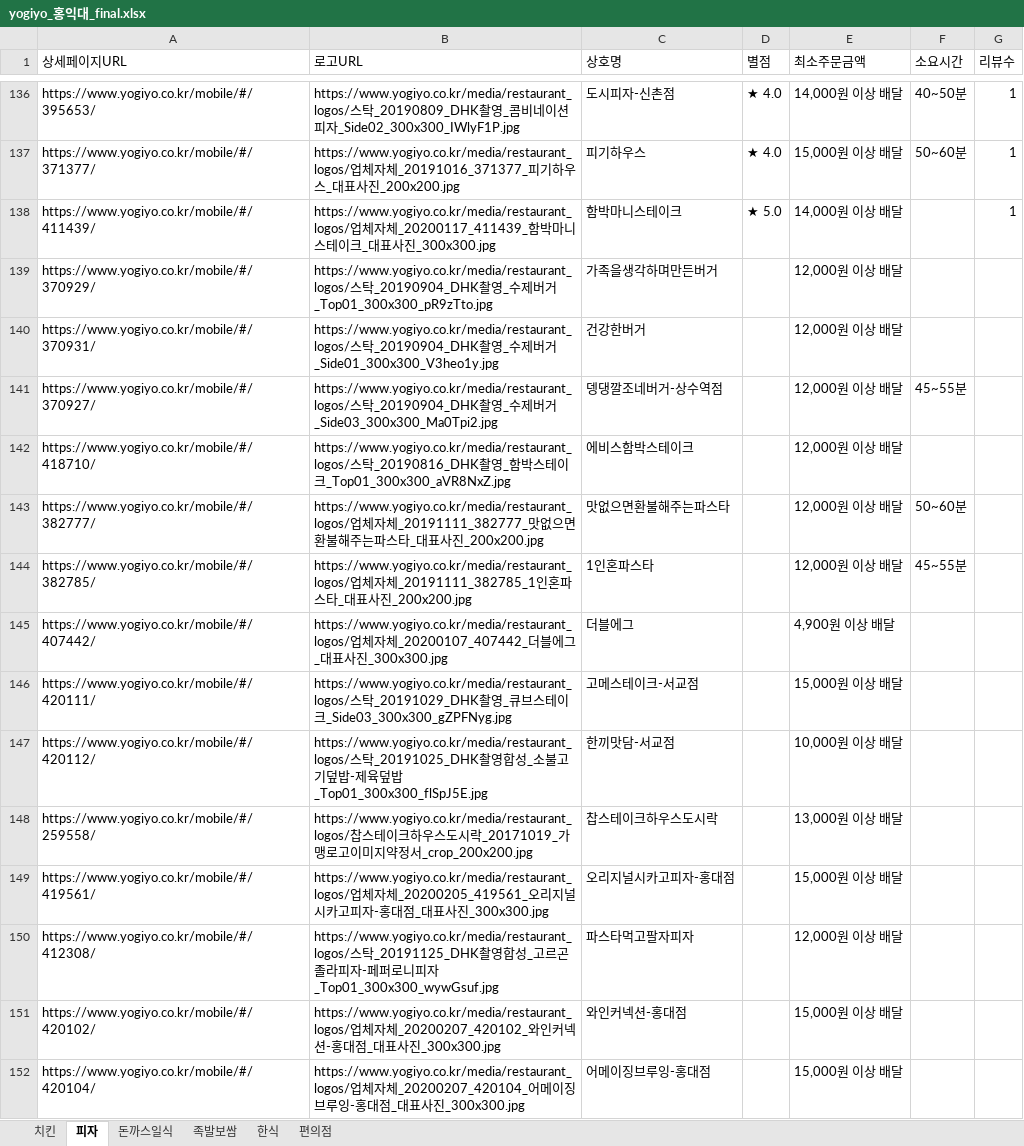
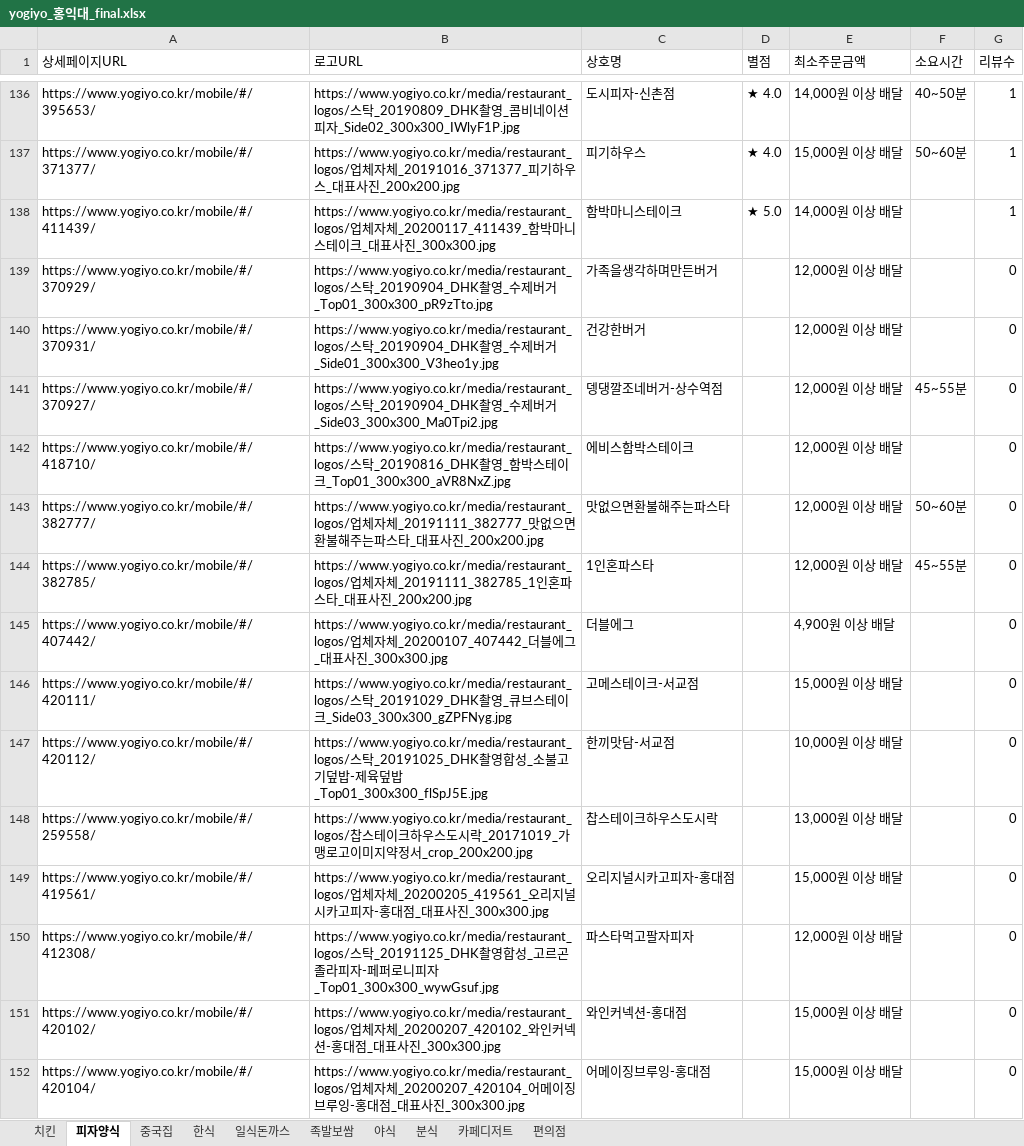
Before and after one commit to haan823/One_for_One, an Excel workbook: crawling/data/yogiyo_홍익대_final.xlsx, sheet 피자양식, drawn as a sheet; only a part is shown, gaps mark what is left out; values as stored, in another font and other column widths than the file's, no borders; the diff covers the shown part only; the diff names each change by its address in the sheet, - before the commit and + after, or states it on an @@ line.

```diff
--- a/crawling/data/yogiyo_홍익대_final.xlsx (sheet 피자양식)
+++ b/crawling/data/yogiyo_홍익대_final.xlsx (sheet 피자양식)
-sheet tab: 피자
+sheet tab: 피자양식
-sheet tab: 돈까스일식
+sheet tab: 일식돈까스
+sheet tab: 중국집
+sheet tab: 야식
+sheet tab: 분식
+sheet tab: 카페디저트
@@ sheet tab order changed: 치킨 | 피자양식 | 중국집 | 한식 | 일식돈까스 | 족발보쌈 | 야식 | 분식 | 카페디저트 | 편의점 @@
-G139:G152 (리뷰수): (empty)
+G139:G152 (리뷰수): 0
```
Also changed, not shown: 18 edited cells elsewhere in this sheet, sheet 치킨, sheet 일식돈까스, sheet 족발보쌈, sheet 편의점, crawling/data/yogiyo_서울대_final.xlsx, crawling/data/yogiyo_서울대_new.xlsx, 24 other files.
